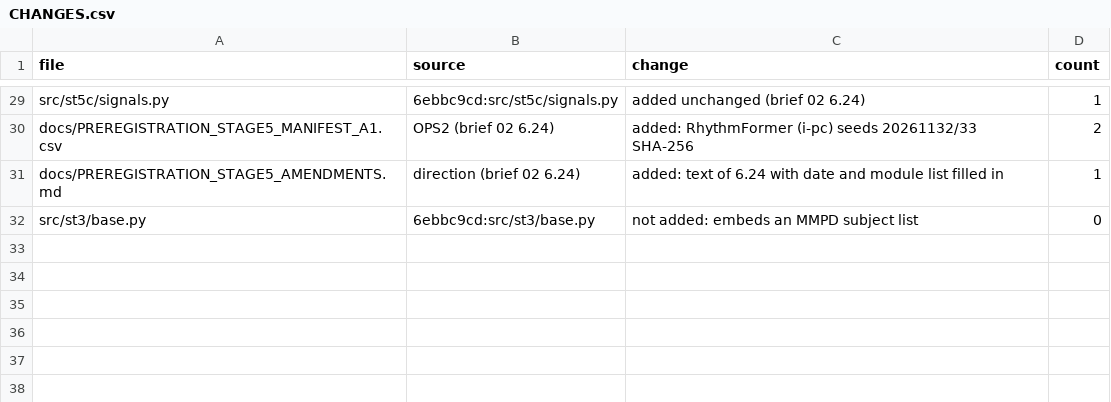
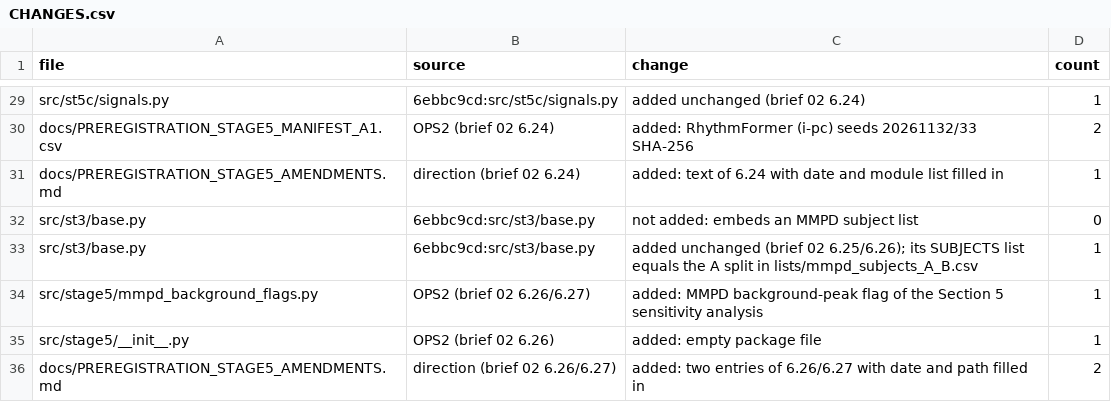
Before and after one commit to raddshing/rppg-pulse-rate-editing, a CSV file: CHANGES.csv, drawn as a sheet; only a part is shown, gaps mark what is left out; the diff names each change by its address in the sheet, - before the commit and + after, or states it on an @@ line.

Commit message:
Add stage-5 amendment A2: src.st3.base and the MMPD background-peak sensitivity analysis
src/st3/base.py is unchanged from 6ebbc9cd; its subject list equals the A split in lists/mmpd_subjects_A_B.csv. src/stage5/mmpd_background_flags.py implements the background-peak flag described in the second new entry of docs/PREREGISTRATION_STAGE5_AMENDMENTS.md. The evaluation is not changed.

```diff
--- a/CHANGES.csv
+++ b/CHANGES.csv
+row 33: src/st3/base.py | 6ebbc9cd:src/st3/base.py | added unchanged (brief 02 6.25/6.26); its SUBJECTS list equals the A split in lists/mmpd_subjects_A_B.csv | 1
+row 34: src/stage5/mmpd_background_flags.py | OPS2 (brief 02 6.26/6.27) | added: MMPD background-peak flag of the Section 5 sensitivity analysis | 1
+row 35: src/stage5/__init__.py | OPS2 (brief 02 6.26) | added: empty package file | 1
+row 36: docs/PREREGISTRATION_STAGE5_AMENDMENTS.md | direction (brief 02 6.26/6.27) | added: two entries of 6.26/6.27 with date and path filled in | 2
```
Also changed, not shown: 5 other files.
